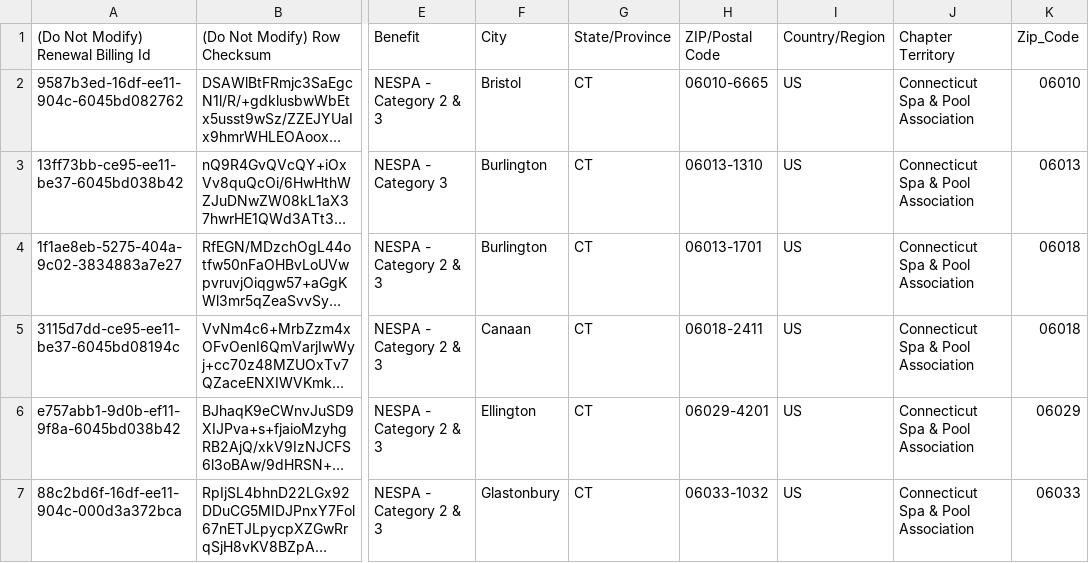
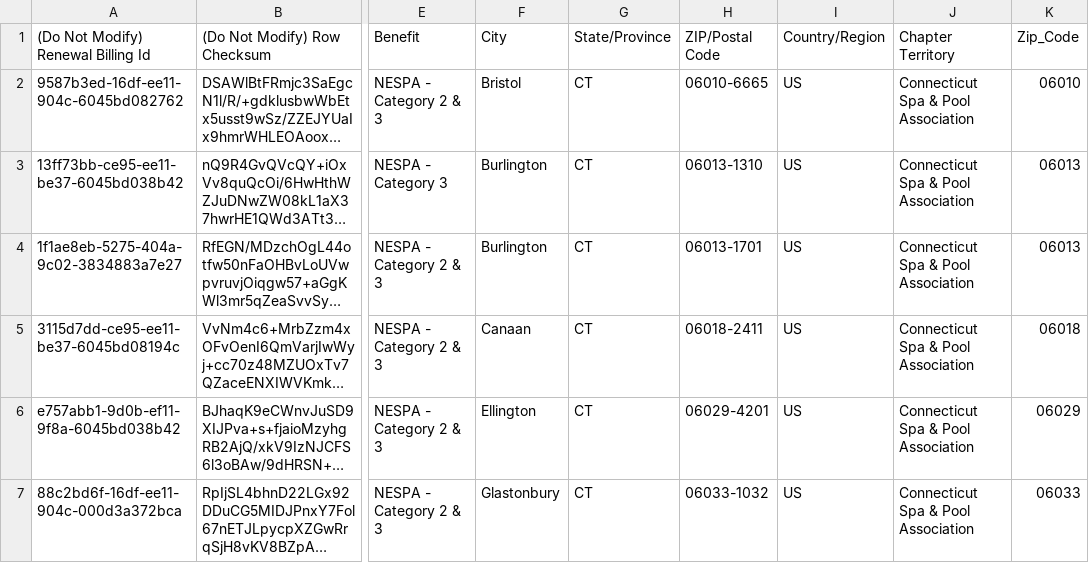
Before and after one commit to dmchalithaprabhath/moeplasticos_ZipCode_Mapping, a CSV file: data/excel/CHAPTERMEMBERS_Updated_CSV.csv, drawn as a sheet; only a part is shown, gaps mark what is left out; long unchanged cells end in …; the diff names each change by its address in the sheet, - before the commit and + after, or states it on an @@ line.

Commit message:
Update CHAPTERMEMBERS_Updated_CSV.csv
06018 to 06013....

```diff
--- a/data/excel/CHAPTERMEMBERS_Updated_CSV.csv
+++ b/data/excel/CHAPTERMEMBERS_Updated_CSV.csv
-K4 (Zip_Code): 06018
+K4 (Zip_Code): 06013
```
